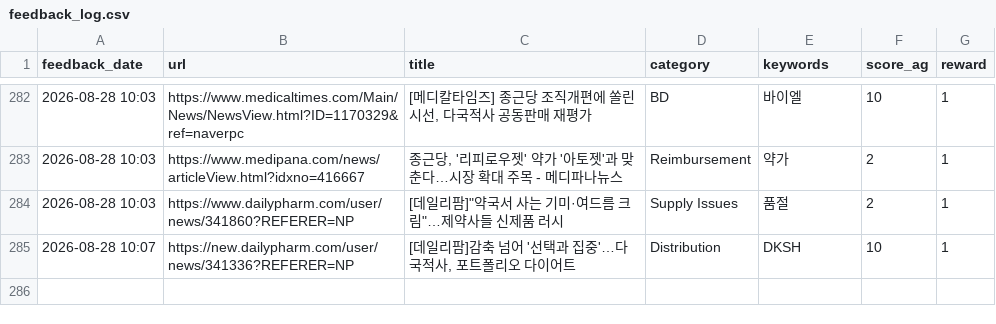
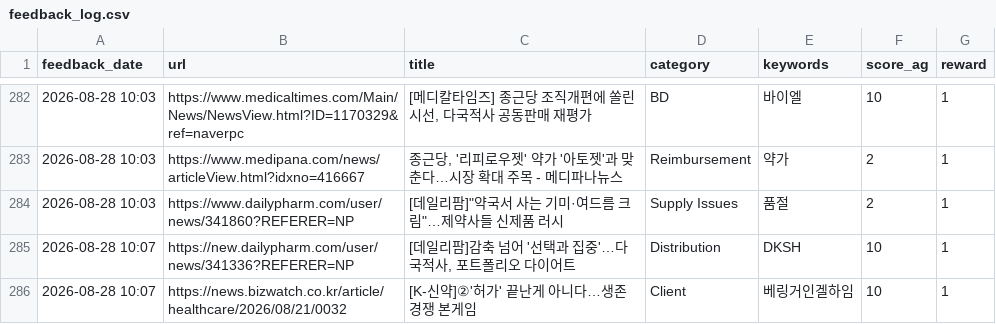
Before and after one commit to Lilyleeyaa/zp-market-monitoring-v3-share, a CSV file: data/labels/feedback_log.csv, drawn as a sheet; only a part is shown, gaps mark what is left out.

Commit message:
Feedback: [K-신약]②'허가' 끝난게 아니다…생존경쟁 본게임... (2026-08-28 10:07)

```diff
--- a/data/labels/feedback_log.csv
+++ b/data/labels/feedback_log.csv
@@ -285 +285,2 @@ feedback_date,url,title,category,keywords,score_ag,reward
 2026-08-28 10:07,https://new.dailypharm.com/user/news/341336?REFERER=NP,"[데일리팜]감축 넘어 '선택과 집중'…다국적사, 포트폴리오 다이어트",Distribution,DKSH,10,1
+2026-08-28 10:07,https://news.bizwatch.co.kr/article/healthcare/2026/08/21/0032,[K-신약]②'허가' 끝난게 아니다…생존경쟁 본게임,Client,베링거인겔하임,10,1
```
